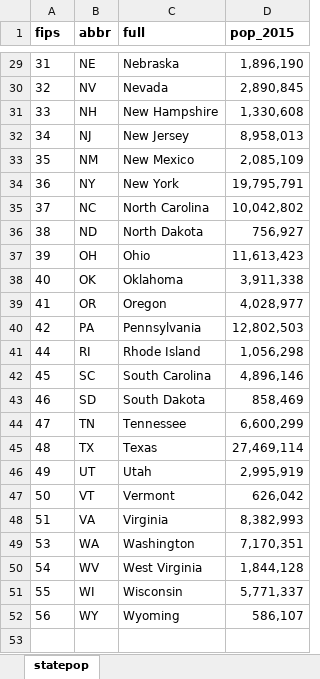
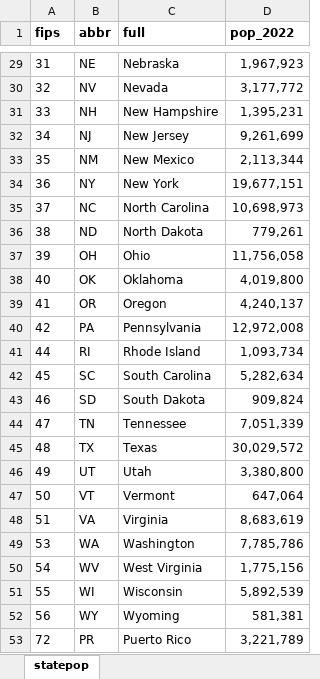
Before and after one commit to pdil/usmap, an Excel workbook: data-raw/statepop.xlsx, sheet statepop, drawn as a sheet; only a part is shown, gaps mark what is left out; values as stored, in another font and other column widths than the file's, no borders; the diff covers the shown part only; the diff names each change by its address in the sheet, - before the commit and + after, or states it on an @@ line.

```diff
--- a/data-raw/statepop.xlsx (sheet statepop)
+++ b/data-raw/statepop.xlsx (sheet statepop)
-D1: pop_2015
+D1: pop_2022
-D29 (pop_2022): 1,896,190
+D29 (pop_2022): 1,967,923
-D30 (pop_2022): 2,890,845
+D30 (pop_2022): 3,177,772
-D31 (pop_2022): 1,330,608
+D31 (pop_2022): 1,395,231
-D32 (pop_2022): 8,958,013
+D32 (pop_2022): 9,261,699
-D33 (pop_2022): 2,085,109
+D33 (pop_2022): 2,113,344
-D34 (pop_2022): 19,795,791
+D34 (pop_2022): 19,677,151
-D35 (pop_2022): 10,042,802
+D35 (pop_2022): 10,698,973
-D36 (pop_2022): 756,927
+D36 (pop_2022): 779,261
-D37 (pop_2022): 11,613,423
+D37 (pop_2022): 11,756,058
-D38 (pop_2022): 3,911,338
+D38 (pop_2022): 4,019,800
-D39 (pop_2022): 4,028,977
+D39 (pop_2022): 4,240,137
-D40 (pop_2022): 12,802,503
+D40 (pop_2022): 12,972,008
-D41 (pop_2022): 1,056,298
+D41 (pop_2022): 1,093,734
-D42 (pop_2022): 4,896,146
+D42 (pop_2022): 5,282,634
-D43 (pop_2022): 858,469
+D43 (pop_2022): 909,824
-D44 (pop_2022): 6,600,299
+D44 (pop_2022): 7,051,339
-D45 (pop_2022): 27,469,114
+D45 (pop_2022): 30,029,572
-D46 (pop_2022): 2,995,919
+D46 (pop_2022): 3,380,800
-D47 (pop_2022): 626,042
+D47 (pop_2022): 647,064
-D48 (pop_2022): 8,382,993
+D48 (pop_2022): 8,683,619
-D49 (pop_2022): 7,170,351
+D49 (pop_2022): 7,785,786
-D50 (pop_2022): 1,844,128
+D50 (pop_2022): 1,775,156
-D51 (pop_2022): 5,771,337
+D51 (pop_2022): 5,892,539
-D52 (pop_2022): 586,107
+D52 (pop_2022): 581,381
+row 53: 72 | PR | Puerto Rico | 3,221,789
```
Also changed, not shown: 27 edited cells elsewhere in this sheet, data-raw/countypop.xlsx, data-raw/countypov.xlsx, 15 other files.
